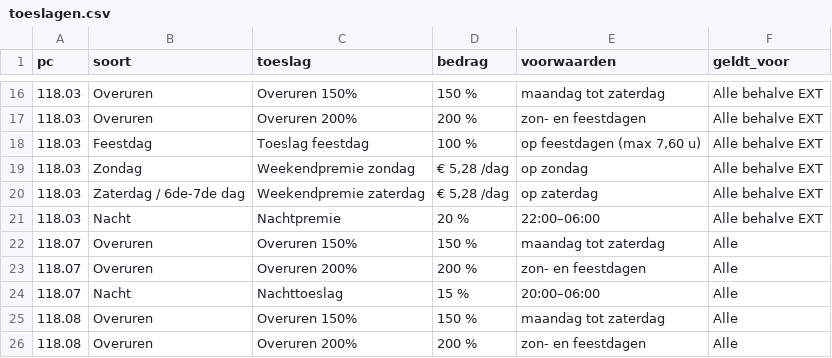
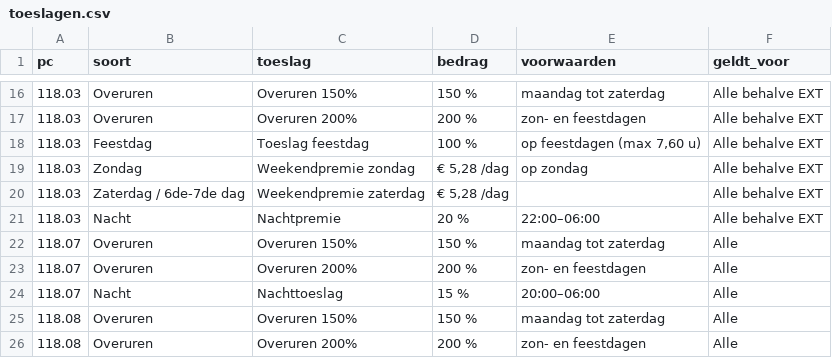
Before and after one commit to FranFlamen/pc-wijzer, a CSV file: toeslagen.csv, drawn as a sheet; only a part is shown, gaps mark what is left out; the diff covers the shown part only.

```diff
--- a/toeslagen.csv
+++ b/toeslagen.csv
@@ -19,3 +19,3 @@
 118.03;Zondag;Weekendpremie zondag;€ 5,28 /dag;op zondag;Alle behalve EXT
-118.03;Zaterdag / 6de-7de dag;Weekendpremie zaterdag;€ 5,28 /dag;op zaterdag;Alle behalve EXT
+118.03;Zaterdag / 6de-7de dag;Weekendpremie zaterdag;€ 5,28 /dag;;Alle behalve EXT
 118.03;Nacht;Nachtpremie;20 %;22:00–06:00;Alle behalve EXT
```
Also changed, not shown: 6 removed rows and 14 edited cells elsewhere in this file.
